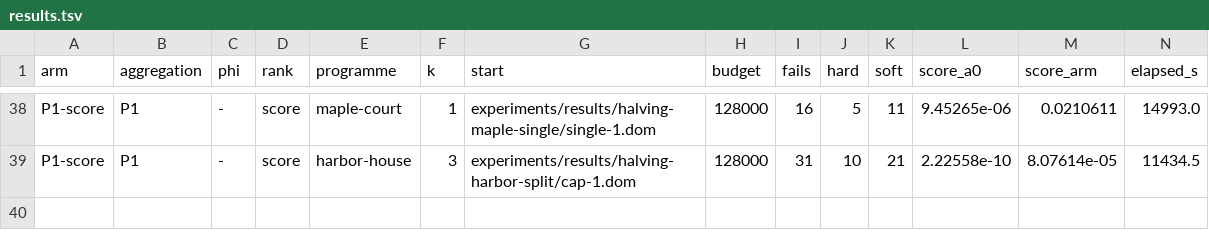
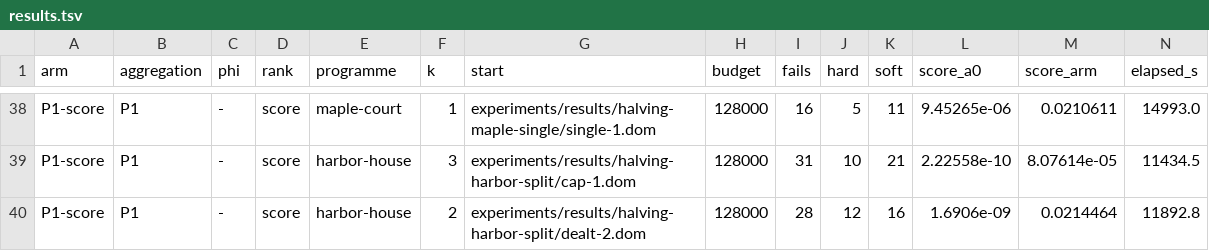
Before and after one commit to brunopostle/homemaker-layout, a TSV file: experiments/results/phase3-q2/results.tsv, drawn as a sheet; only a part is shown, gaps mark what is left out; rows hold the shown columns only; the diff names each change by its address in the sheet, - before the commit and + after, or states it on an @@ line.

```diff
--- a/experiments/results/phase3-q2/results.tsv
+++ b/experiments/results/phase3-q2/results.tsv
+row 40: P1-score | P1 | - | score | harbor-house | 2 | experiments/results/halving-harbor-split/dealt-2.dom | 128000 | 28 | 12 | 16 | 1.6906e-09 | 0.0214464 | 11892.8
```
Also changed, not shown: 2 other files.
